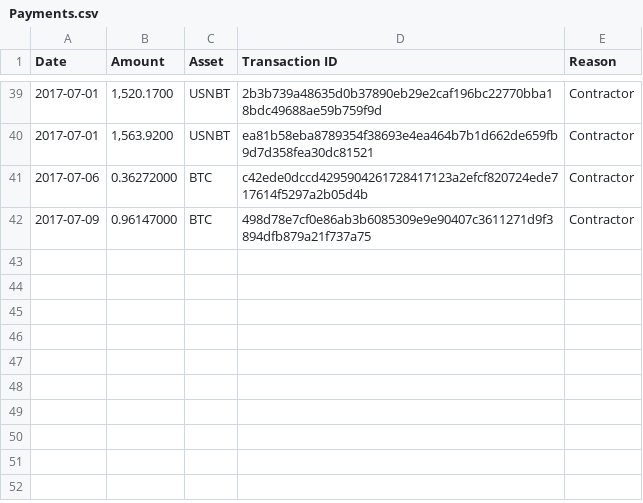
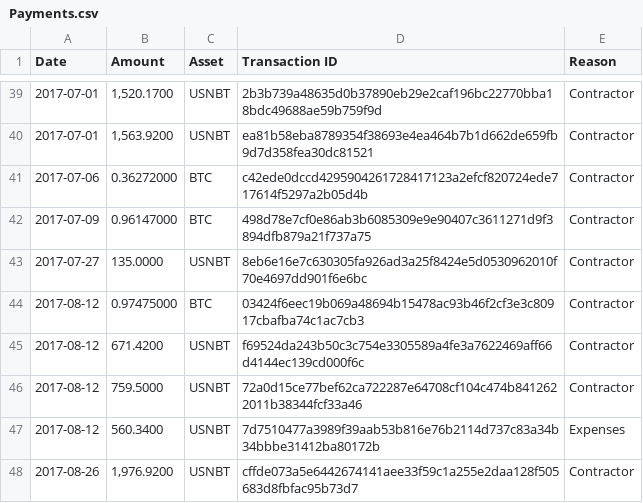
Before and after one commit to NuNetwork/Payments, a CSV file: Payments.csv, drawn as a sheet; only a part is shown, gaps mark what is left out; the diff names each change by its address in the sheet, - before the commit and + after, or states it on an @@ line.

Commit message:
Add payments

```diff
--- a/Payments.csv
+++ b/Payments.csv
+row 43: 2017-07-27 | 135.0000 | USNBT | 8eb6e16e7c630305fa926ad3a25f8424e5d0530962010f70e4697dd901f6e6bc | Contractor
+row 44: 2017-08-12 | 0.97475000 | BTC | 03424f6eec19b069a48694b15478ac93b46f2cf3e3c80917cbafba74c1ac7cb3 | Contractor
+row 45: 2017-08-12 | 671.4200 | USNBT | f69524da243b50c3c754e3305589a4fe3a7622469aff66d4144ec139cd000f6c | Contractor
+row 46: 2017-08-12 | 759.5000 | USNBT | 72a0d15ce77bef62ca722287e64708cf104c474b8412622011b38344fcf33a46 | Contractor
+row 47: 2017-08-12 | 560.3400 | USNBT | 7d7510477a3989f39aab53b816e76b2114d737c83a34b34bbbe31412ba80172b | Expenses
+row 48: 2017-08-26 | 1,976.9200 | USNBT | cffde073a5e6442674141aee33f59c1a255e2daa128f505683d8fbfac95b73d7 | Contractor
```
Also changed, not shown: 1 other file.
